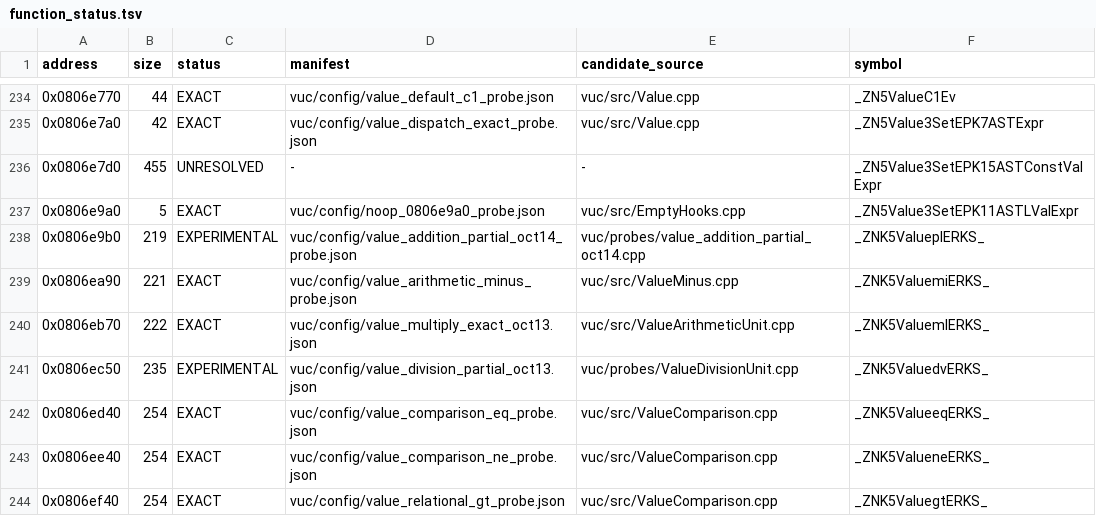
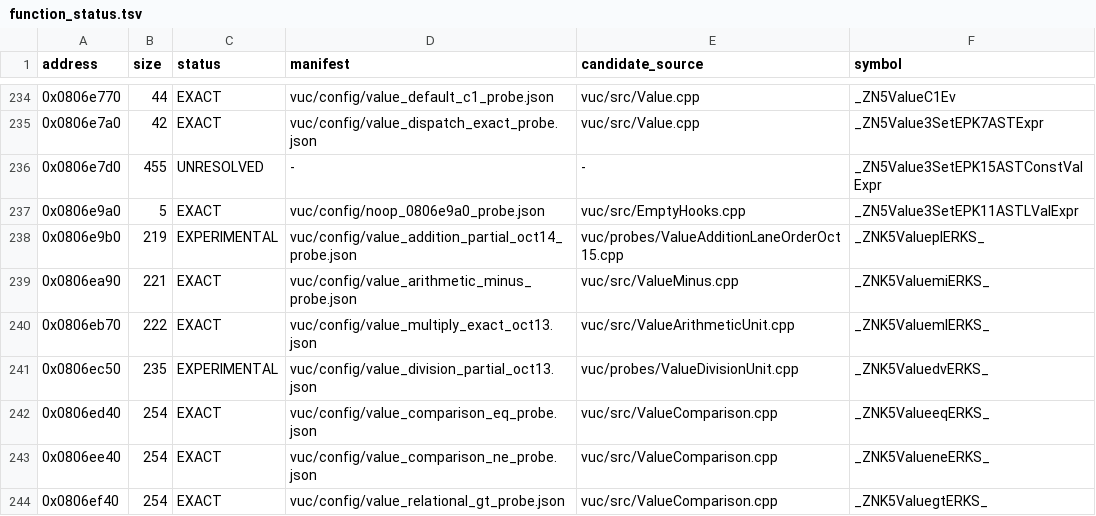
Before and after one commit to fjtrujy/revcl, a TSV file: vuc/config/function_status.tsv, drawn as a sheet; only a part is shown, gaps mark what is left out.

Commit message:
Improve VUC Value addition partial to 203 original bytes

```diff
--- a/vuc/config/function_status.tsv
+++ b/vuc/config/function_status.tsv
@@ -237,3 +237,3 @@ address	size	status	manifest	candidate_source	symbol
 0x0806e9a0	5	EXACT	vuc/config/noop_0806e9a0_probe.json	vuc/src/EmptyHooks.cpp	_ZN5Value3SetEPK11ASTLValExpr
-0x0806e9b0	219	EXPERIMENTAL	vuc/config/value_addition_partial_oct14_probe.json	vuc/probes/value_addition_partial_oct14.cpp	_ZNK5ValueplERKS_
+0x0806e9b0	219	EXPERIMENTAL	vuc/config/value_addition_partial_oct14_probe.json	vuc/probes/ValueAdditionLaneOrderOct15.cpp	_ZNK5ValueplERKS_
 0x0806ea90	221	EXACT	vuc/config/value_arithmetic_minus_probe.json	vuc/src/ValueMinus.cpp	_ZNK5ValuemiERKS_
```
Also changed, not shown: 12 other files.
